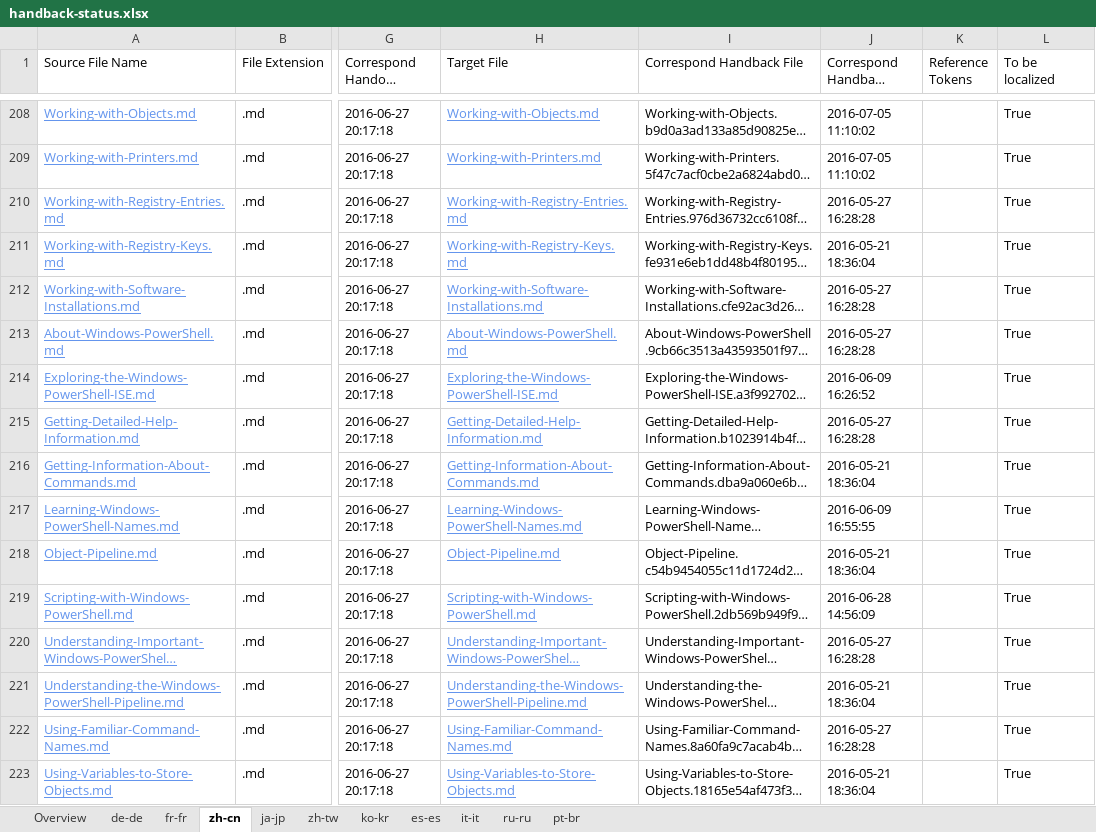
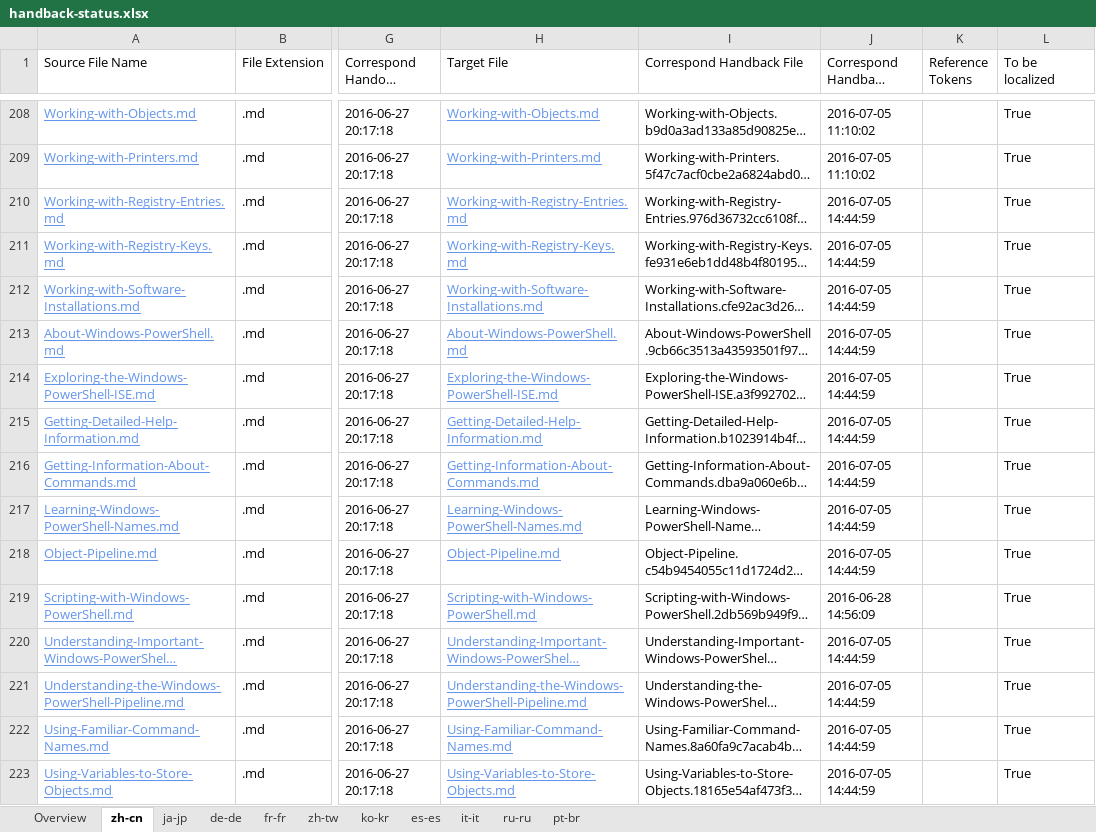
Before and after one commit to SonjaSaltzman/powerShell-Docs.handback, an Excel workbook: ol-handback/PowerShell/powerShell-Docs/live/handback-status.xlsx, sheet zh-cn, drawn as a sheet; only a part is shown, gaps mark what is left out; long unchanged cells end in …; values as stored, in another font and other column widths than the file's, no borders; table styles not drawn; the diff covers the shown part only; the diff names each change by its address in the sheet, - before the commit and + after, or states it on an @@ line.

```diff
--- a/ol-handback/PowerShell/powerShell-Docs/live/handback-status.xlsx (sheet zh-cn)
+++ b/ol-handback/PowerShell/powerShell-Docs/live/handback-status.xlsx (sheet zh-cn)
@@ sheet tab order changed: Overview | zh-cn | ja-jp | de-de | fr-fr | zh-tw | ko-kr | es-es | it-it | ru-ru | pt-br @@
-J210 (Correspond Handback DateTime): 2016-05-27 16:28:28
+J210 (Correspond Handback DateTime): 2016-07-05 14:44:59
-J211 (Correspond Handback DateTime): 2016-05-21 18:36:04
+J211 (Correspond Handback DateTime): 2016-07-05 14:44:59
-J212:J213 (Correspond Handback DateTime): 2016-05-27 16:28:28
+J212:J213 (Correspond Handback DateTime): 2016-07-05 14:44:59
-J214 (Correspond Handback DateTime): 2016-06-09 16:26:52
+J214 (Correspond Handback DateTime): 2016-07-05 14:44:59
-J215 (Correspond Handback DateTime): 2016-05-27 16:28:28
+J215 (Correspond Handback DateTime): 2016-07-05 14:44:59
-J216 (Correspond Handback DateTime): 2016-05-21 18:36:04
+J216 (Correspond Handback DateTime): 2016-07-05 14:44:59
-J217 (Correspond Handback DateTime): 2016-06-09 16:55:55
+J217 (Correspond Handback DateTime): 2016-07-05 14:44:59
-J218 (Correspond Handback DateTime): 2016-05-21 18:36:04
+J218 (Correspond Handback DateTime): 2016-07-05 14:44:59
-J220 (Correspond Handback DateTime): 2016-05-27 16:28:28
+J220 (Correspond Handback DateTime): 2016-07-05 14:44:59
-J221 (Correspond Handback DateTime): 2016-05-21 18:36:04
+J221 (Correspond Handback DateTime): 2016-07-05 14:44:59
-J222 (Correspond Handback DateTime): 2016-05-27 16:28:28
+J222 (Correspond Handback DateTime): 2016-07-05 14:44:59
-J223 (Correspond Handback DateTime): 2016-05-21 18:36:04
+J223 (Correspond Handback DateTime): 2016-07-05 14:44:59
```
Also changed, not shown: 1 added row, 1 removed row and 39 edited cells elsewhere in this sheet, sheet Overview, ol-handback/PowerShell/powerShell-Docs/live/localization-status.xlsx.
